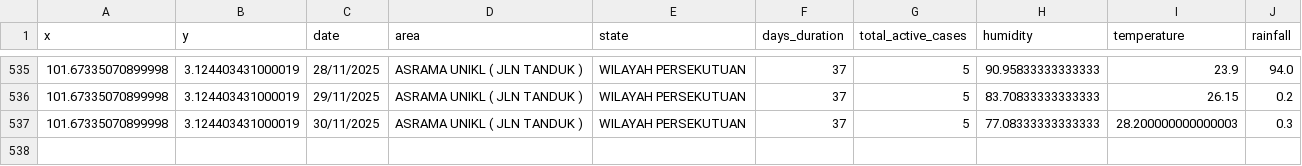
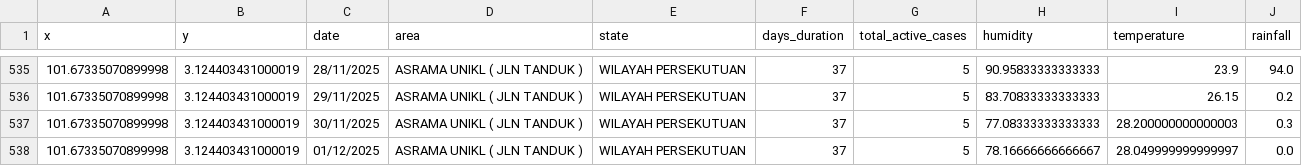
Before and after one commit to adamarbain/DailyScrapDengueData, a CSV file: dengue_hotspot.csv, drawn as a sheet; only a part is shown, gaps mark what is left out; the diff names each change by its address in the sheet, - before the commit and + after, or states it on an @@ line.

```diff
--- a/dengue_hotspot.csv
+++ b/dengue_hotspot.csv
+row 538: 101.67335070899998 | 3.124403431000019 | 01/12/2025 | ASRAMA UNIKL ( JLN TANDUK ) | WILAYAH PERSEKUTUAN | 37 | 5 | 78.16666666666667 | 28.049999999999997 | 0.0
```
Also changed, not shown: active_dengue.csv, 6 other files.
